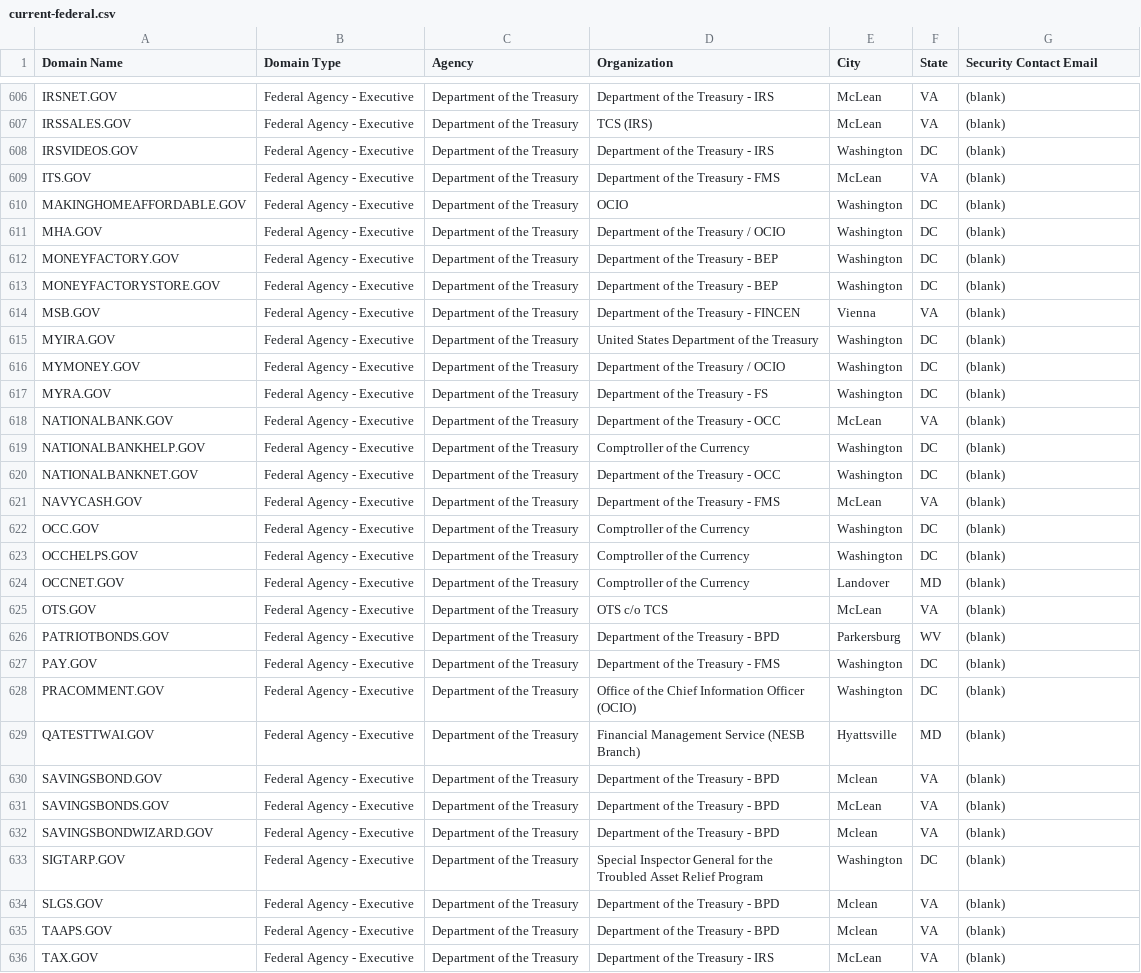
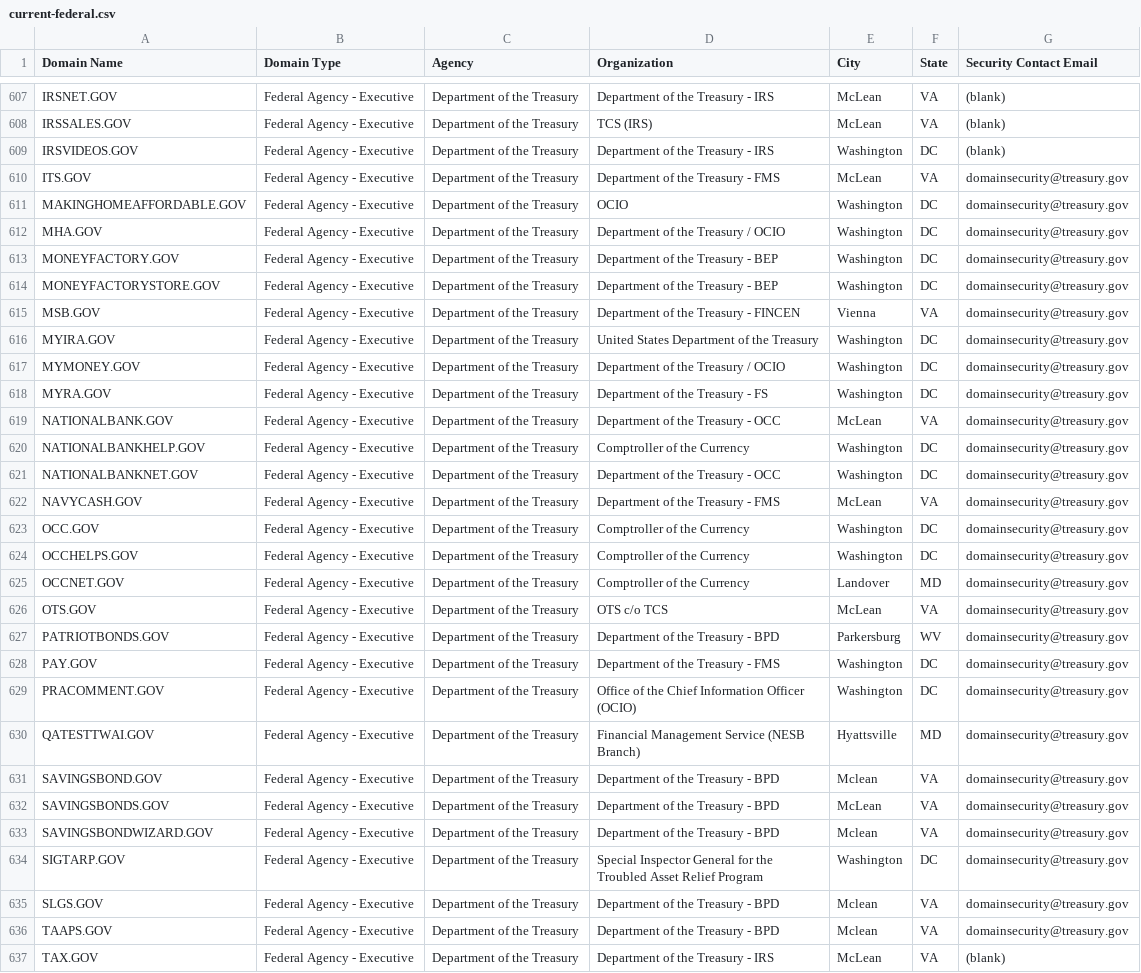
Before and after one commit to GSA/data, a CSV file: dotgov-domains/current-federal.csv, drawn as a sheet; only a part is shown, gaps mark what is left out; addresses are those after the commit; the diff covers the shown part only; the diff names each change by its address in the sheet, - before the commit and + after, or states it on an @@ line.

```diff
--- a/dotgov-domains/current-federal.csv
+++ b/dotgov-domains/current-federal.csv
-G610:G636 (Security Contact Email): (blank)
+G610:G636 (Security Contact Email): domainsecurity@treasury.gov
```
Also changed, not shown: 1 added row, 1 removed row and 108 edited cells elsewhere in this file, dotgov-domains/current-full.csv.
